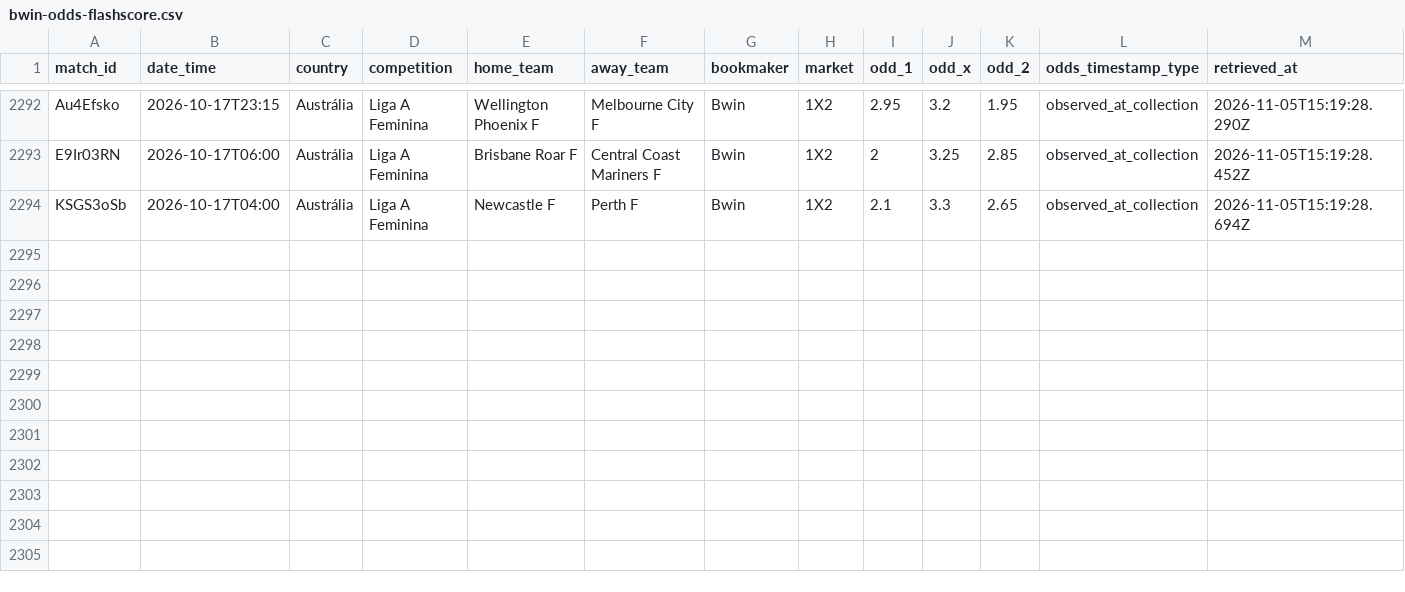
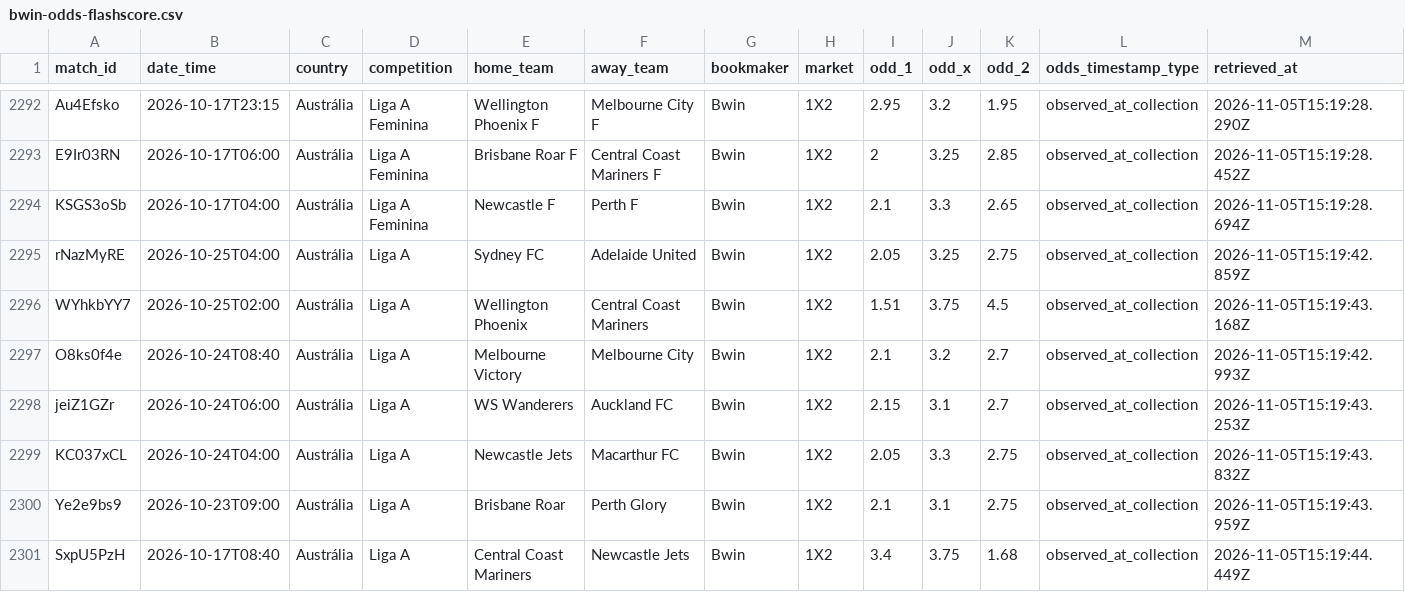
Before and after one commit to markyto34/simuladorfutebol, a CSV file: data/bwin-odds-flashscore.csv, drawn as a sheet; only a part is shown, gaps mark what is left out; rows hold the shown columns only; the diff names each change by its address in the sheet, - before the commit and + after, or states it on an @@ line.

```diff
--- a/data/bwin-odds-flashscore.csv
+++ b/data/bwin-odds-flashscore.csv
+row 2295: rNazMyRE | 2026-10-25T04:00 | Austrália | Liga A | Sydney FC | Adelaide United | Bwin | 1X2 | 2.05 | 3.25 | 2.75 | observed_at_collection | 2026-11-05T15:19:42.859Z
+row 2296: WYhkbYY7 | 2026-10-25T02:00 | Austrália | Liga A | Wellington Phoenix | Central Coast Mariners | Bwin | 1X2 | 1.51 | 3.75 | 4.5 | observed_at_collection | 2026-11-05T15:19:43.168Z
+row 2297: O8ks0f4e | 2026-10-24T08:40 | Austrália | Liga A | Melbourne Victory | Melbourne City | Bwin | 1X2 | 2.1 | 3.2 | 2.7 | observed_at_collection | 2026-11-05T15:19:42.993Z
+row 2298: jeiZ1GZr | 2026-10-24T06:00 | Austrália | Liga A | WS Wanderers | Auckland FC | Bwin | 1X2 | 2.15 | 3.1 | 2.7 | observed_at_collection | 2026-11-05T15:19:43.253Z
+row 2299: KC037xCL | 2026-10-24T04:00 | Austrália | Liga A | Newcastle Jets | Macarthur FC | Bwin | 1X2 | 2.05 | 3.3 | 2.75 | observed_at_collection | 2026-11-05T15:19:43.832Z
+row 2300: Ye2e9bs9 | 2026-10-23T09:00 | Austrália | Liga A | Brisbane Roar | Perth Glory | Bwin | 1X2 | 2.1 | 3.1 | 2.75 | observed_at_collection | 2026-11-05T15:19:43.959Z
+row 2301: SxpU5PzH | 2026-10-17T08:40 | Austrália | Liga A | Central Coast Mariners | Newcastle Jets | Bwin | 1X2 | 3.4 | 3.75 | 1.68 | observed_at_collection | 2026-11-05T15:19:44.449Z
```
Also changed, not shown: data/flashscore-statistics.csv.
